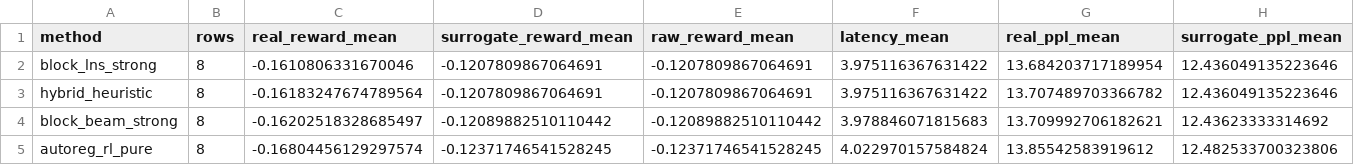
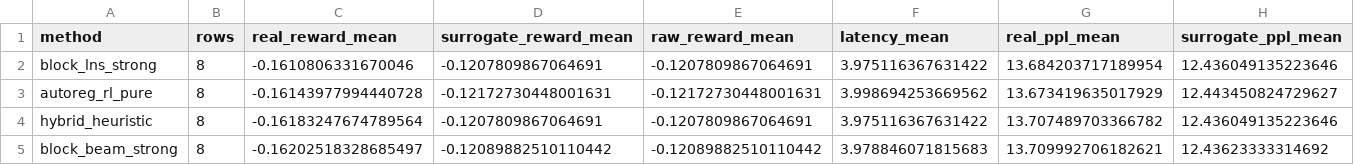
Before and after one commit to MrPumpkinsss/LLM-UAV-Autoreg-RL, a CSV file: results/qwen35_4b/real_action_ppl_validation_compact/real_action_ppl_method_summary.csv, drawn as a sheet; only a part is shown; removed rows and columns are numbered as before the commit, all else as after; rows hold the shown columns only; the diff names each change by its address in the sheet, - before the commit and + after, or states it on an @@ line.

```diff
--- a/results/qwen35_4b/real_action_ppl_validation_compact/real_action_ppl_method_summary.csv
+++ b/results/qwen35_4b/real_action_ppl_validation_compact/real_action_ppl_method_summary.csv
+row 3: autoreg_rl_pure | 8 | -0.16143977994440728 | -0.12172730448001631 | -0.12172730448001631 | 3.998694253669562 | 13.673419635017929 | 12.443450824729627
-row 5: autoreg_rl_pure | 8 | -0.16804456129297574 | -0.12371746541528245 | -0.12371746541528245 | 4.022970157584824 | 13.85542583919612 | 12.482533700323806
```
Also changed, not shown: results/gemma4_e4b/real_action_ppl_validation_compact/real_action_ppl_method_summary.csv, results/qwen35_4b/real_action_ppl_validation_compact_calibrated/real_action_ppl_method_summary.csv, 12 other files.
